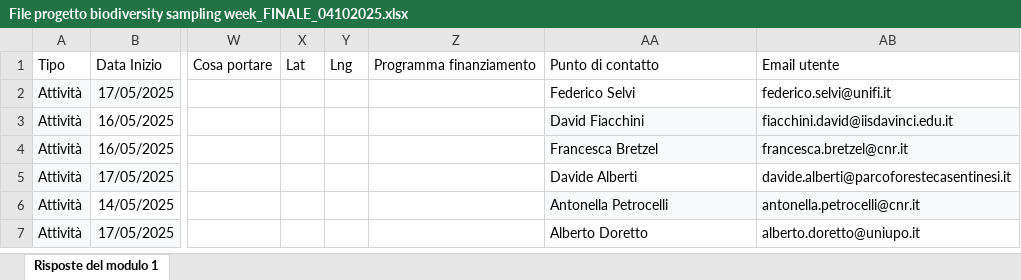
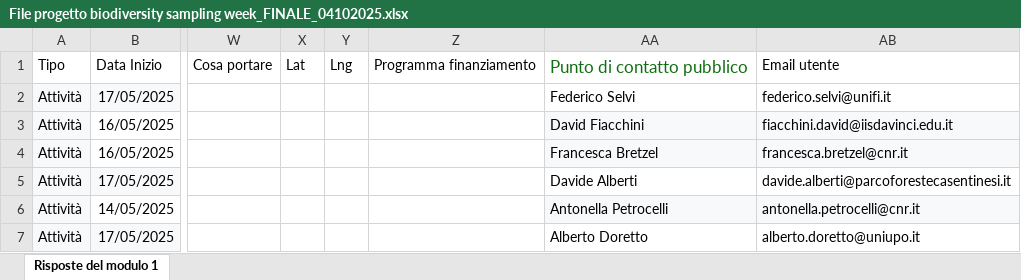
Before and after one commit to marley71/EU-CS_platform, an Excel workbook: resources/File progetto biodiversity sampling week_FINALE_04102025.xlsx, sheet Risposte del modulo 1, drawn as a sheet; only a part is shown, gaps mark what is left out; values as stored, in another font and other column widths than the file's, no borders; charts and pictures not drawn; the diff names each change by its address in the sheet, - before the commit and + after, or states it on an @@ line.

```diff
--- a/resources/File progetto biodiversity sampling week_FINALE_04102025.xlsx (sheet Risposte del modulo 1)
+++ b/resources/File progetto biodiversity sampling week_FINALE_04102025.xlsx (sheet Risposte del modulo 1)
-AA1: Punto di contatto
+AA1: Punto di contatto pubblico
-AA1 text colour: black
+AA1 text colour: #116D12, text size: larger
```
Also changed, not shown: charts or pictures, 19 other files.
